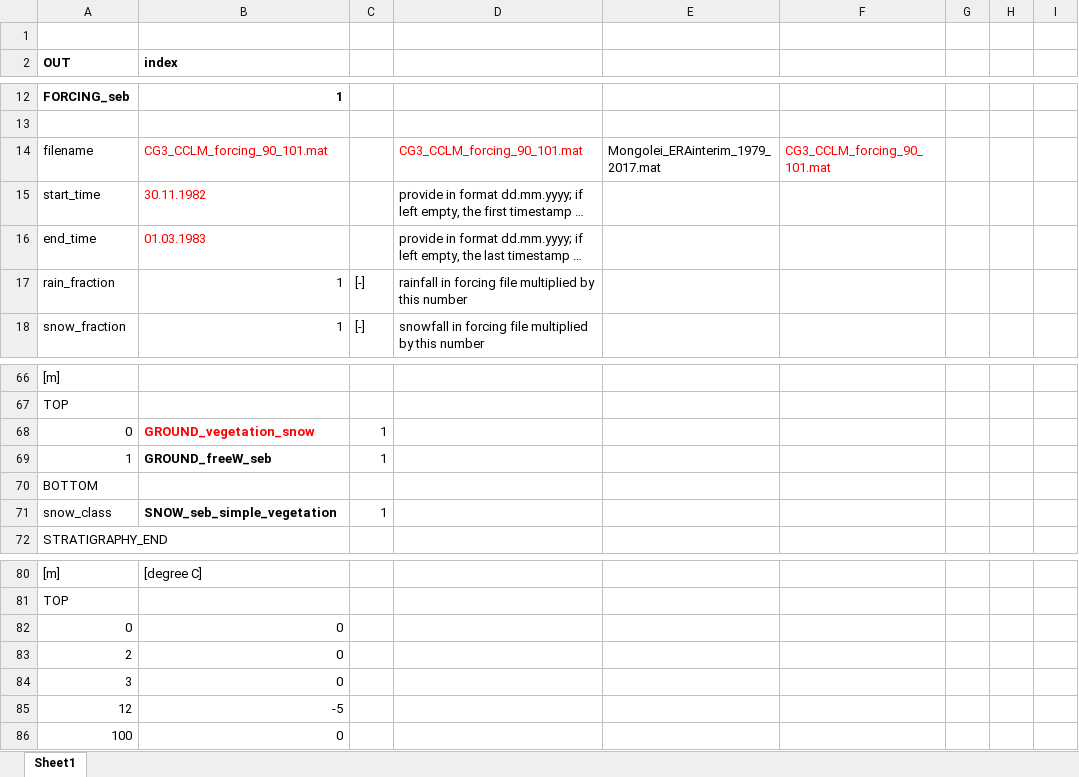
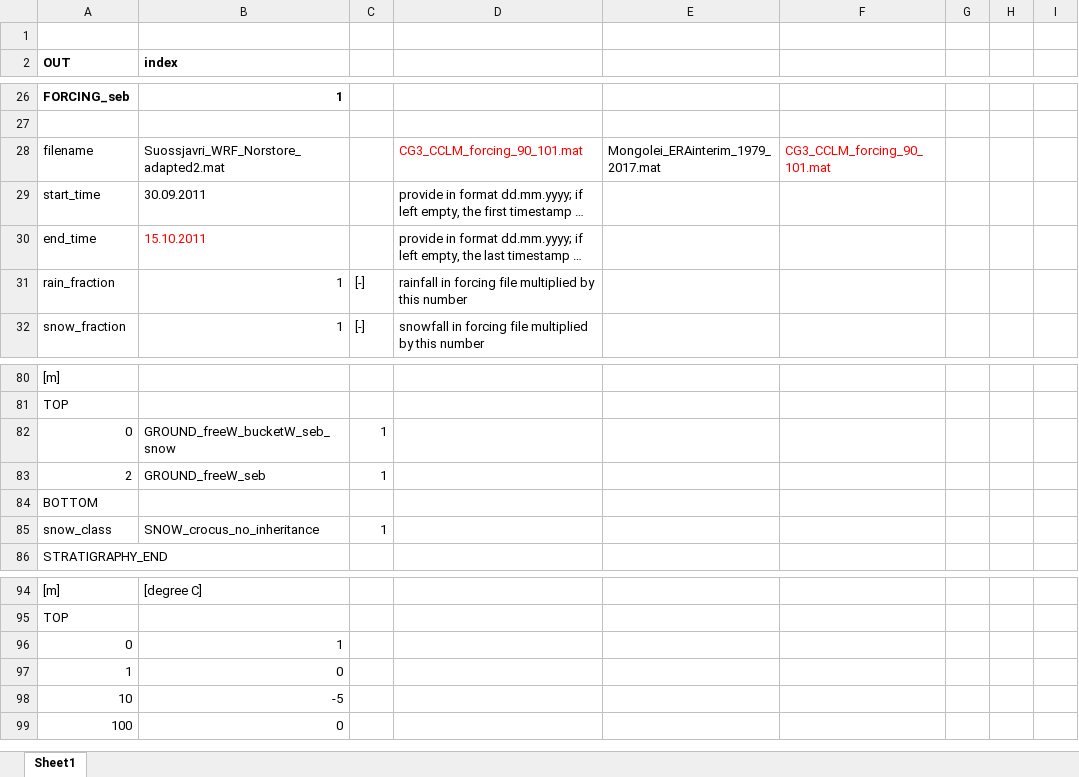
Before and after one commit to CryoGrid/CryoGridCommunity_source, an Excel workbook: results/test_excel/test_excel.xlsx, sheet Sheet1, drawn as a sheet; only a part is shown, gaps mark what is left out; long unchanged cells end in …; values as stored, in another font and other column widths than the file's, no borders; removed rows and columns are numbered as before the commit, all else as after; the diff covers the shown part only; the diff names each change by its address in the sheet, - before the commit and + after, or states it on an @@ line.

Commit message:
bucket module running

```diff
--- a/results/test_excel/test_excel.xlsx (sheet Sheet1)
+++ b/results/test_excel/test_excel.xlsx (sheet Sheet1)
-B28 (index): CG3_CCLM_forcing_90_101.mat
+B28 (index): Suossjavri_WRF_Norstore_adapted2.mat
-B28:B29 text colour: #FF0000
+B28:B29 text colour: black
-B29 (index): 30.11.1982
+B29 (index): 30.09.2011
-B30 (index): 01.03.1983
+B30 (index): 15.10.2011
-B82 (index): GROUND_vegetation_snow
+B82 (index): GROUND_freeW_bucketW_seb_snow
-B82 text colour: #FF0000
+B82 text colour: black
-B82:B83 bold: on
+B82:B83 bold: off
-A83 (OUT): 1
+A83 (OUT): 2
-B85 (index): SNOW_seb_simple_vegetation
+B85 (index): SNOW_crocus_no_inheritance
-B85 bold: on
+B85 bold: off
-B96 (index): 0
+B96 (index): 1
-A97 (OUT): 2
+A97 (OUT): 1
-row 84: 3 | 0
-A98 (OUT): 12
+A98 (OUT): 10
```
Also changed, not shown: 62 added rows, 3 edited cells and cell formats elsewhere in this sheet, results/test_excel/CONSTANTS_excel.xlsx, 10 other files.
